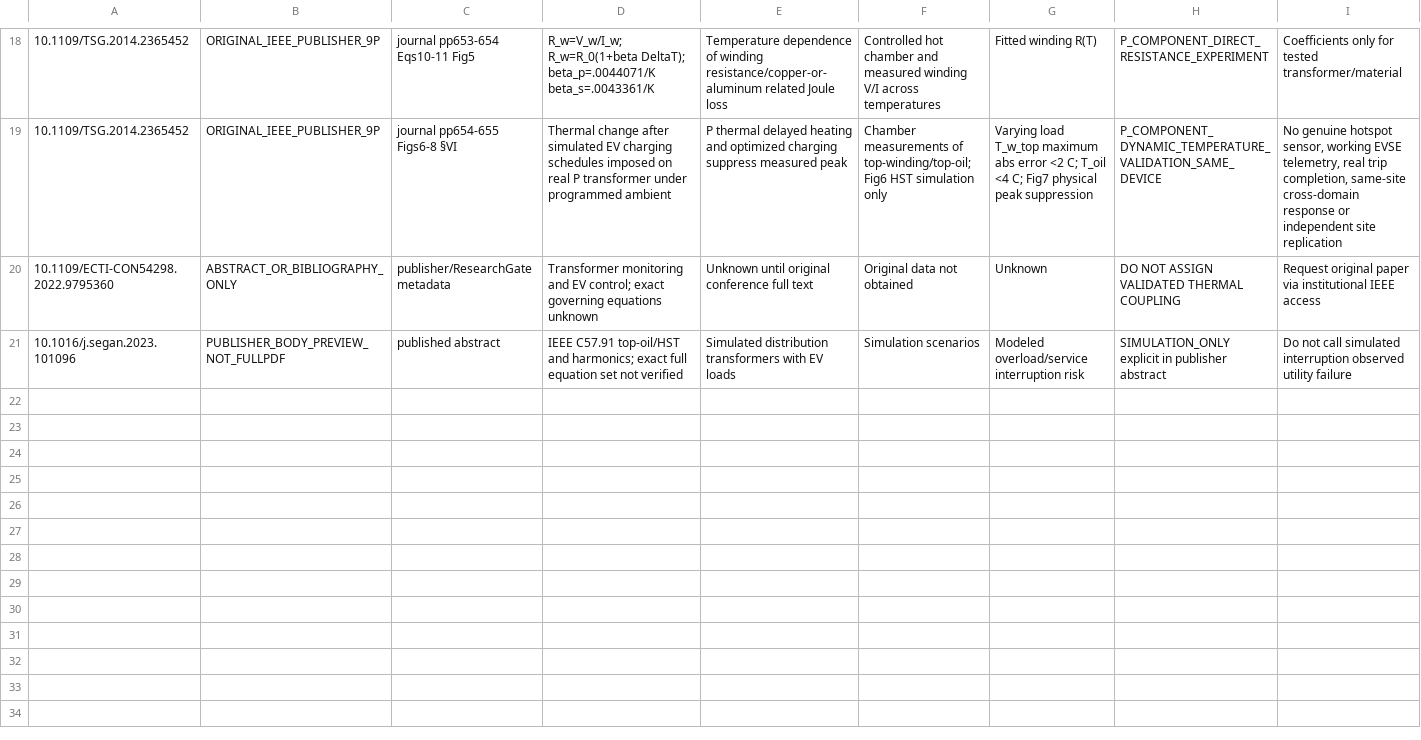
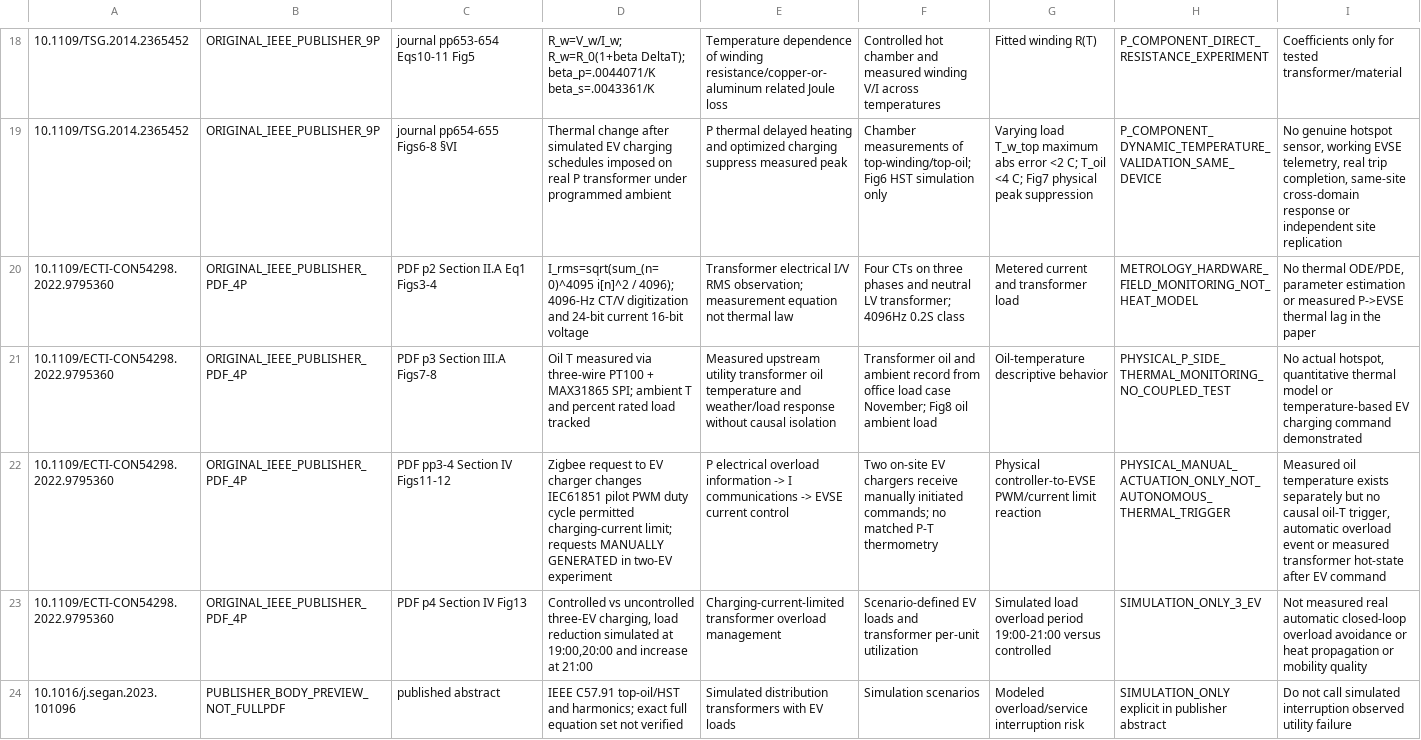
Before and after one commit to Dosust/MSE-thesis, a CSV file: thesis/02_literature_theory/systematic_thermal_review_2026_10_15/fulltext_extraction_2026_10_16/EQUATIONS_PHYSICS_EVIDENCE_REGISTER.csv, drawn as a sheet; only a part is shown, gaps mark what is left out; removed rows and columns are numbered as before the commit, all else as after; the diff names each change by its address in the sheet, - before the commit and + after, or states it on an @@ line.

Commit message:
Update Kunlasing original IEEE equations measurement manual actuation and simulation evidence

```diff
--- a/thesis/02_literature_theory/systematic_thermal_review_2026_10_15/fulltext_extraction_2026_10_16/EQUATIONS_PHYSICS_EVIDENCE_REGISTER.csv
+++ b/thesis/02_literature_theory/systematic_thermal_review_2026_10_15/fulltext_extraction_2026_10_16/EQUATIONS_PHYSICS_EVIDENCE_REGISTER.csv
-row 20: 10.1109/ECTI-CON54298.2022.9795360 | ABSTRACT_OR_BIBLIOGRAPHY_ONLY | publisher/ResearchGate metadata | Transformer monitoring and EV control; exact governing equations unknown | Unknown until original conference full text | Original data not obtained | Unknown | DO NOT ASSIGN VALIDATED THERMAL COUPLING | Request original paper via institutional IEEE access
+row 20: 10.1109/ECTI-CON54298.2022.9795360 | ORIGINAL_IEEE_PUBLISHER_PDF_4P | PDF p2 Section II.A Eq1 Figs3-4 | I_rms=sqrt(sum_(n=0)^4095 i[n]^2 / 4096); 4096-Hz CT/V digitization and 24-bit current 16-bit voltage | Transformer electrical I/V RMS observation; measurement equation not thermal law | Four CTs on three phases and neutral LV transformer; 4096Hz 0.2S class | Metered current and transformer load | METROLOGY_HARDWARE_FIELD_MONITORING_NOT_HEAT_MODEL | No thermal ODE/PDE, parameter estimation or measured P->EVSE thermal lag in the paper
+row 21: 10.1109/ECTI-CON54298.2022.9795360 | ORIGINAL_IEEE_PUBLISHER_PDF_4P | PDF p3 Section III.A Figs7-8 | Oil T measured via three-wire PT100 + MAX31865 SPI; ambient T and percent rated load tracked | Measured upstream utility transformer oil temperature and weather/load response without causal isolation | Transformer oil and ambient record from office load case November; Fig8 oil ambient load | Oil-temperature descriptive behavior | PHYSICAL_P_SIDE_THERMAL_MONITORING_NO_COUPLED_TEST | No actual hotspot, quantitative thermal model or temperature-based EV charging command demonstrated
+row 22: 10.1109/ECTI-CON54298.2022.9795360 | ORIGINAL_IEEE_PUBLISHER_PDF_4P | PDF pp3-4 Section IV Figs11-12 | Zigbee request to EV charger changes IEC61851 pilot PWM duty cycle permitted charging-current limit; requests MANUALLY GENERATED in two-EV experiment | P electrical overload information -> I communications -> EVSE current control | Two on-site EV chargers receive manually initiated commands; no matched P-T thermometry | Physical controller-to-EVSE PWM/current limit reaction | PHYSICAL_MANUAL_ACTUATION_ONLY_NOT_AUTONOMOUS_THERMAL_TRIGGER | Measured oil temperature exists separately but no causal oil-T trigger, automatic overload event or measured transformer hot-state after EV command
+row 23: 10.1109/ECTI-CON54298.2022.9795360 | ORIGINAL_IEEE_PUBLISHER_PDF_4P | PDF p4 Section IV Fig13 | Controlled vs uncontrolled three-EV charging, load reduction simulated at 19:00,20:00 and increase at 21:00 | Charging-current-limited transformer overload management | Scenario-defined EV loads and transformer per-unit utilization | Simulated load overload period 19:00-21:00 versus controlled | SIMULATION_ONLY_3_EV | Not measured real automatic closed-loop overload avoidance or heat propagation or mobility quality
```
